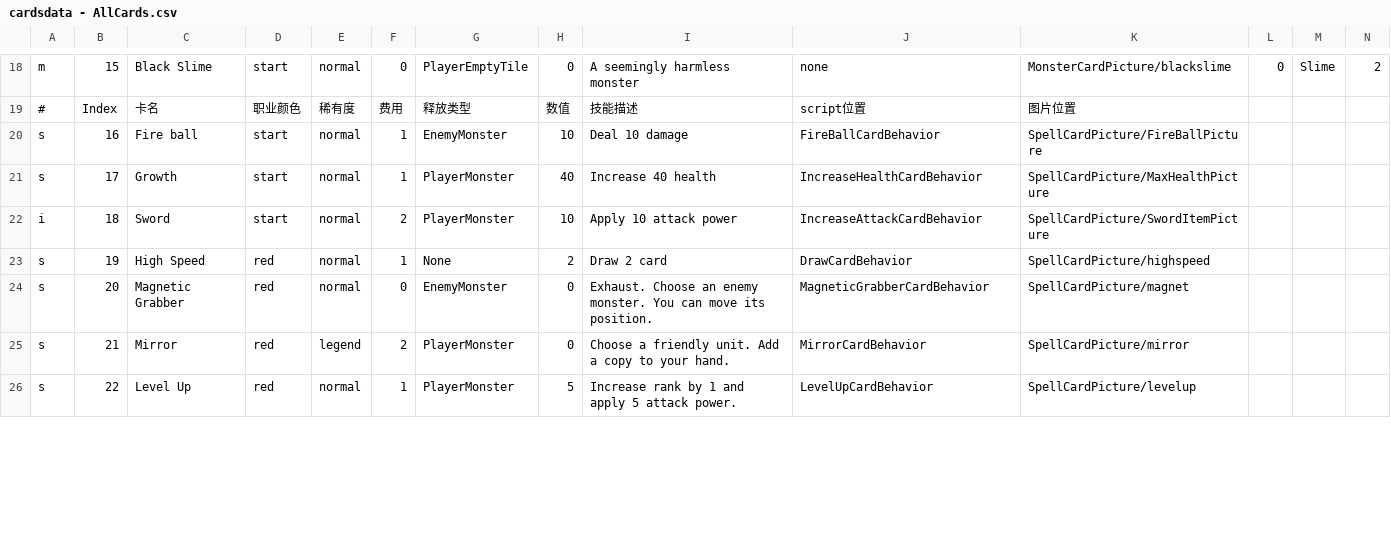
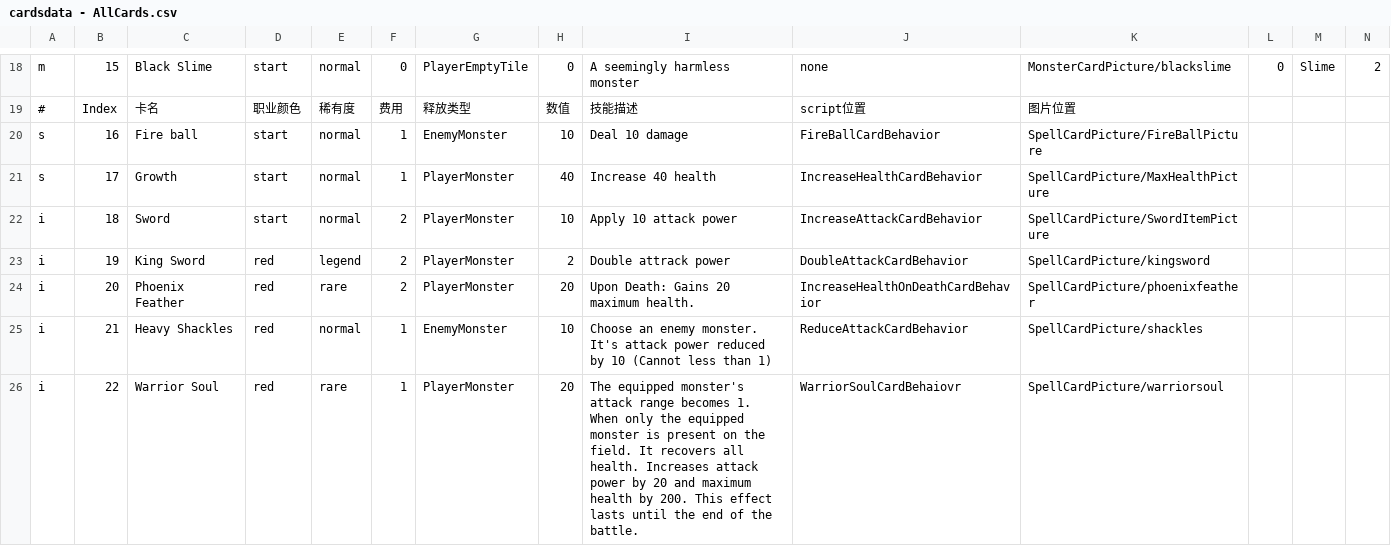
Before and after one commit to killua-y/MonsterLab, a CSV file: Assets/Datas/cardsdata - AllCards.csv, drawn as a sheet; only a part is shown, gaps mark what is left out; the diff covers the shown part only; the diff names each change by its address in the sheet, - before the commit and + after, or states it on an @@ line.

```diff
--- a/Assets/Datas/cardsdata - AllCards.csv
+++ b/Assets/Datas/cardsdata - AllCards.csv
-A23:A26: s
+A23:A26: i
-C23: High Speed
+C23: King Sword
-E23: normal
+E23: legend
-F23: 1
+F23: 2
-G23: None
+G23: PlayerMonster
-I23: Draw 2 card
+I23: Double attrack power
-J23: DrawCardBehavior
+J23: DoubleAttackCardBehavior
-K23: SpellCardPicture/highspeed
+K23: SpellCardPicture/kingsword
-C24: Magnetic Grabber
+C24: Phoenix Feather
-E24: normal
+E24: rare
-F24: 0
+F24: 2
-G24: EnemyMonster
+G24: PlayerMonster
-H24: 0
+H24: 20
-I24: Exhaust. Choose an enemy monster. You can move its position.
+I24: Upon Death: Gains 20 maximum health.
-J24: MagneticGrabberCardBehavior
+J24: IncreaseHealthOnDeathCardBehavior
-K24: SpellCardPicture/magnet
+K24: SpellCardPicture/phoenixfeather
-C25: Mirror
+C25: Heavy Shackles
-E25: legend
+E25: normal
-F25: 2
+F25: 1
-G25: PlayerMonster
+G25: EnemyMonster
-H25: 0
+H25: 10
-I25: Choose a friendly unit. Add a copy to your hand.
+I25: Choose an enemy monster. It's attack power reduced by 10 (Cannot less than 1)
-J25: MirrorCardBehavior
+J25: ReduceAttackCardBehavior
-K25: SpellCardPicture/mirror
+K25: SpellCardPicture/shackles
-C26: Level Up
+C26: Warrior Soul
-E26: normal
+E26: rare
-H26: 5
+H26: 20
-I26: Increase rank by 1 and apply 5 attack power.
+I26: The equipped monster's attack range becomes 1. When only the equipped monster is present on the field. It recovers all health. Increases attack power by 20 and maximum health by 200. This effect lasts until the end of the battle.
-J26: LevelUpCardBehavior
+J26: WarriorSoulCardBehaiovr
-K26: SpellCardPicture/levelup
+K26: SpellCardPicture/warriorsoul
```
Also changed, not shown: 107 edited cells elsewhere in this file, Assets/Datas/cardsdata - Keyword.csv, 13 other files.
